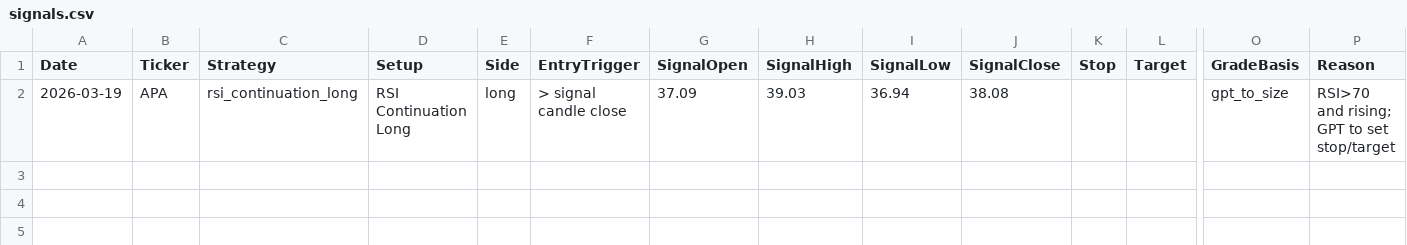
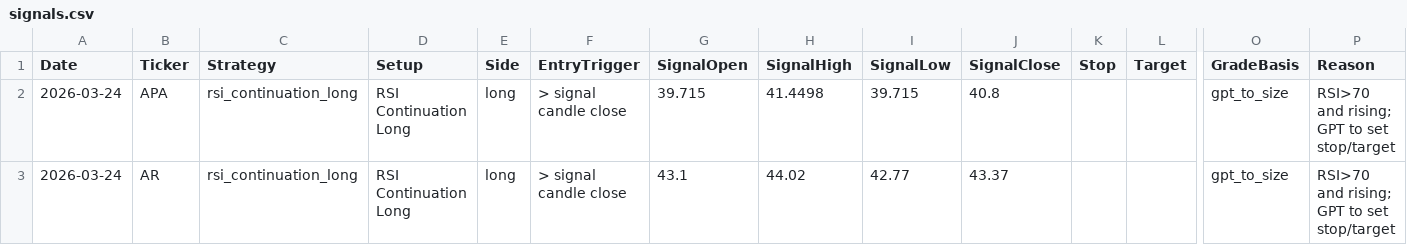
Before and after one commit to mpincus/Swing_Systems, a CSV file: docs/rsi_continuation_long/signals.csv, drawn as a sheet; only a part is shown, gaps mark what is left out; rows hold the shown columns only; the diff names each change by its address in the sheet, - before the commit and + after, or states it on an @@ line.

```diff
--- a/docs/rsi_continuation_long/signals.csv
+++ b/docs/rsi_continuation_long/signals.csv
-A2 (Date): 2026-03-19
+A2 (Date): 2026-03-24
-G2 (SignalOpen): 37.09
+G2 (SignalOpen): 39.715
-H2 (SignalHigh): 39.03
+H2 (SignalHigh): 41.4498
-I2 (SignalLow): 36.94
+I2 (SignalLow): 39.715
-J2 (SignalClose): 38.08
+J2 (SignalClose): 40.8
+row 3: 2026-03-24 | AR | rsi_continuation_long | RSI Continuation Long | long | > signal candle close | 43.1 | 44.02 | 42.77 | 43.37 |  |  | gpt_to_size | RSI>70 and rising; GPT to set stop/target
```
Also changed, not shown: docs/combined_signals.csv, docs/price_history_all.csv, 25 other files.
